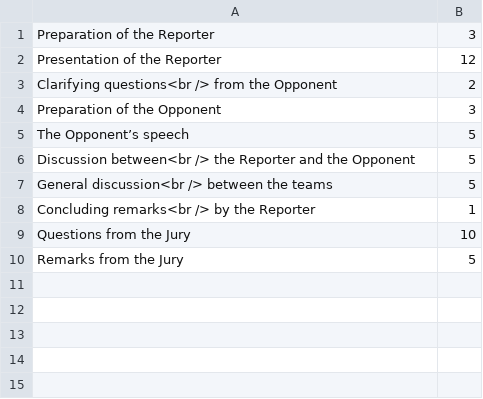
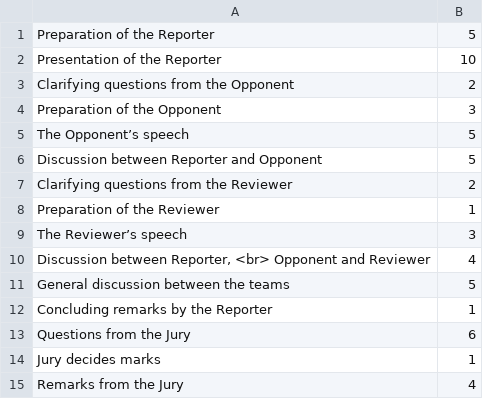
Before and after one commit to arolandi97/IPT_clock, a CSV file: data/states.csv, drawn as a sheet.

Commit message:
Resizing fonts, clock and fix loop and fix keypress
Resizing the fonts of the actions+ adding bold, now the text always has two lines so that the clock does not change size during a state update, and now the timeout text is always appended at the end of the action text, so always on the second line

Removed some padding from the clock so that it is bigger

Changed to couloured logo

Fixed some mistakes in readme.md

Still need to update executables

```diff
--- a/data/states.csv
+++ b/data/states.csv
@@ -1,10 +1,15 @@
-Preparation of the Reporter;3
-Presentation of the Reporter;12
-Clarifying questions<br /> from the Opponent;2
+Preparation of the Reporter;5
+Presentation of the Reporter;10
+Clarifying questions from the Opponent;2
 Preparation of the Opponent;3
 The Opponent’s speech;5
-Discussion between<br /> the Reporter and the Opponent;5
-General discussion<br /> between the teams ;5
-Concluding remarks<br /> by the Reporter;1
-Questions from the Jury;10
-Remarks from the Jury;5
+Discussion between Reporter and Opponent;5
+Clarifying questions from the Reviewer;2
+Preparation of the Reviewer;1
+The Reviewer’s speech;3
+Discussion between Reporter, <br> Opponent and Reviewer ;4
+General discussion between the teams ;5
+Concluding remarks by the Reporter;1
+Questions from the Jury;6
+Jury decides marks;1
+Remarks from the Jury;4
```
Also changed, not shown: executables/unix_systems/data/states.csv, executables/windows/data/states.csv, 5 other files.
